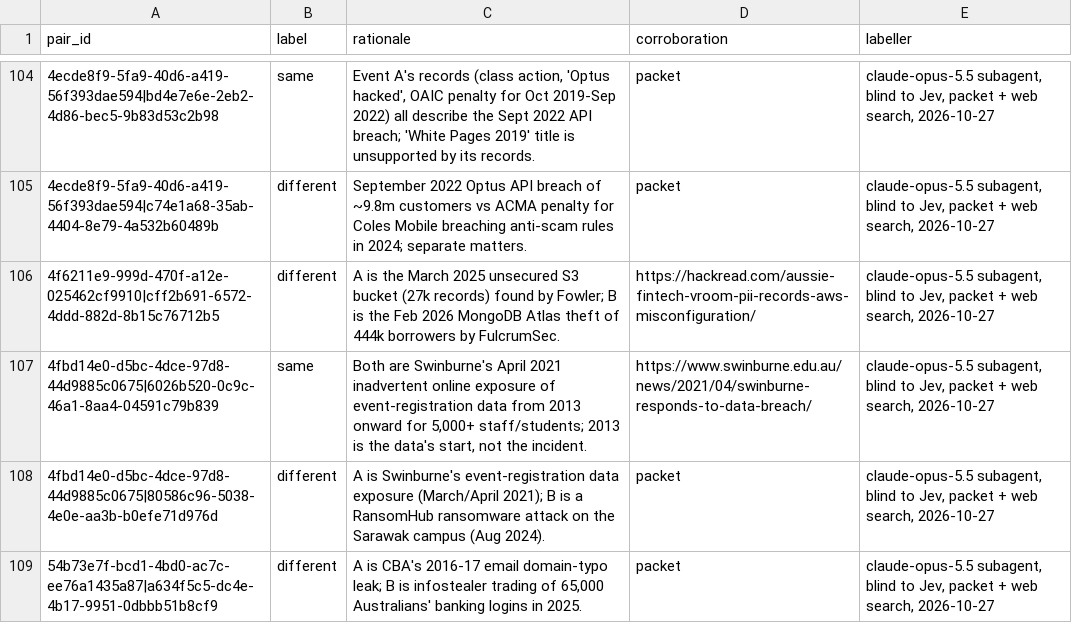
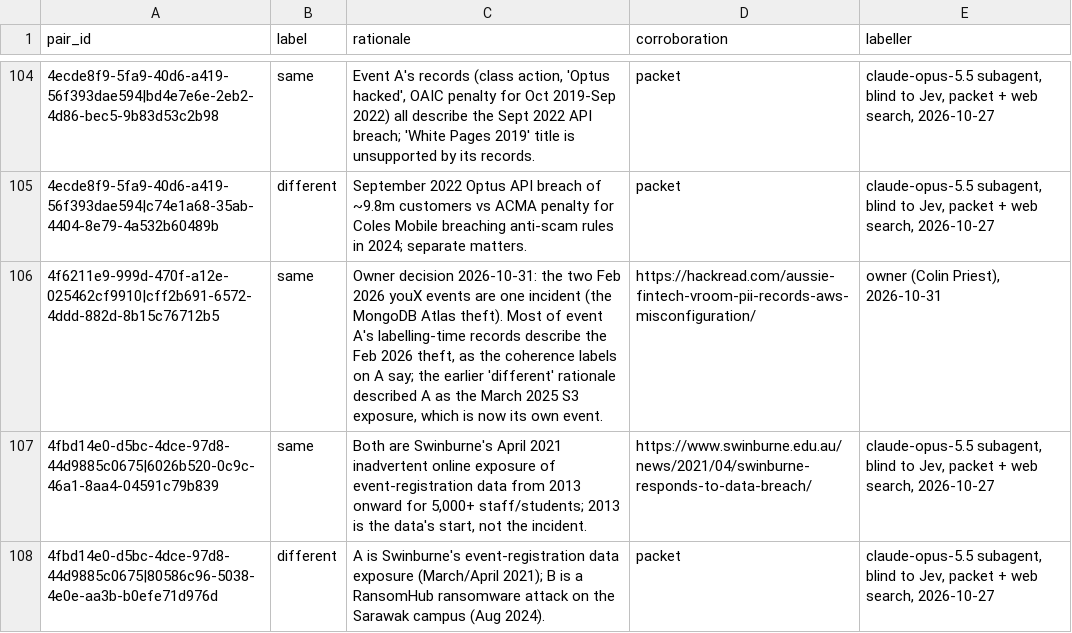
Before and after one commit to colinpriest/australian-cyber-events-scraper, a CSV file: evaluation/duplicate_labels.csv, drawn as a sheet; only a part is shown, gaps mark what is left out; the shorter side is filled out with more unchanged rows.

```diff
--- a/evaluation/duplicate_labels.csv
+++ b/evaluation/duplicate_labels.csv
@@ -105,3 +105,3 @@ pair_id,label,rationale,corroboration,labeller
 4ecde8f9-5fa9-40d6-a419-56f393dae594|c74e1a68-35ab-4404-8e79-4a532b60489b,different,September 2022 Optus API breach of ~9.8m customers vs ACMA penalty for Coles Mobile breaching anti-scam rules in 2024; separate matters.,packet,"claude-opus-5.5 subagent, blind to Jev, packet + web search, 2026-10-27"
-4f6211e9-999d-470f-a12e-025462cf9910|cff2b691-6572-4ddd-882d-8b15c76712b5,different,A is the March 2025 unsecured S3 bucket (27k records) found by Fowler; B is the Feb 2026 MongoDB Atlas theft of 444k borrowers by FulcrumSec.,https://hackread.com/aussie-fintech-vroom-pii-records-aws-misconfiguration/,"claude-opus-5.5 subagent, blind to Jev, packet + web search, 2026-10-27"
+4f6211e9-999d-470f-a12e-025462cf9910|cff2b691-6572-4ddd-882d-8b15c76712b5,same,"Owner decision 2026-10-31: the two Feb 2026 youX events are one incident (the MongoDB Atlas theft). Most of event A's labelling-time records describe the Feb 2026 theft, as the coherence labels on A say; the earlier 'different' rationale described A as the March 2025 S3 exposure, which is now its own event.",https://hackread.com/aussie-fintech-vroom-pii-records-aws-misconfiguration/,"owner (Colin Priest), 2026-10-31"
 4fbd14e0-d5bc-4dce-97d8-44d9885c0675|6026b520-0c9c-46a1-8aa4-04591c79b839,same,"Both are Swinburne's April 2021 inadvertent online exposure of event-registration data from 2013 onward for 5,000+ staff/students; 2013 is the data's start, not the incident.",https://www.swinburne.edu.au/news/2021/04/swinburne-responds-to-data-breach/,"claude-opus-5.5 subagent, blind to Jev, packet + web search, 2026-10-27"
```
Also changed, not shown: 10 other files.
